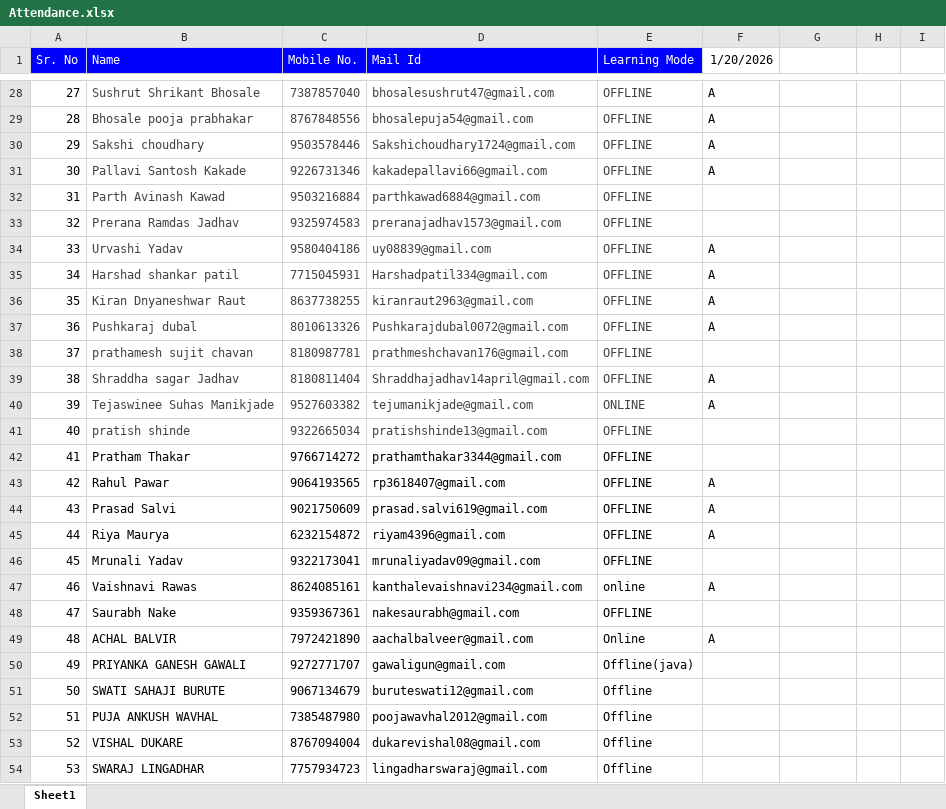
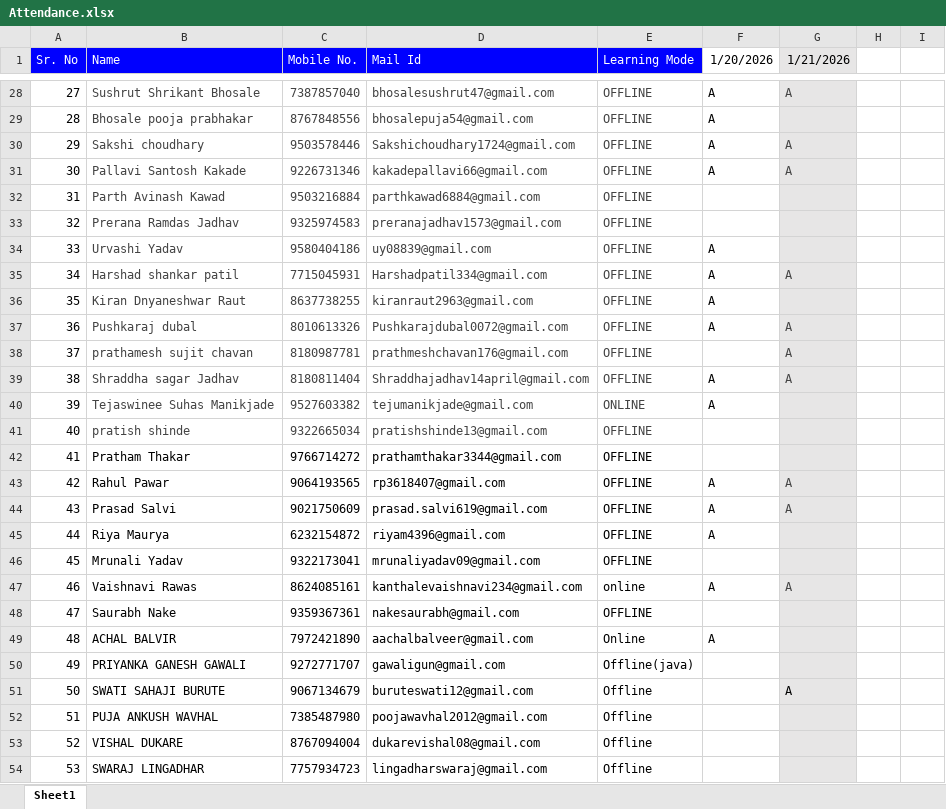
Before and after one commit to sonaliitp1/ITPM-Django-JUNE-JULY, an Excel workbook: Attendance.xlsx, sheet Sheet1, drawn as a sheet; only a part is shown, gaps mark what is left out; values as stored, in another font and other column widths than the file's, no borders; the diff covers the shown part only; the diff names each change by its address in the sheet, - before the commit and + after, or states it on an @@ line.

```diff
--- a/Attendance.xlsx (sheet Sheet1)
+++ b/Attendance.xlsx (sheet Sheet1)
-G1: (empty)
+G1: 1/21/2026
-G1:G54 fill: none
+G1:G54 fill: #E7E6E6
-G28 (1/21/2026): (empty)
+G28 (1/21/2026): A
-G30:G31 (1/21/2026): (empty)
+G30:G31 (1/21/2026): A
-G35 (1/21/2026): (empty)
+G35 (1/21/2026): A
-G37:G39 (1/21/2026): (empty)
+G37:G39 (1/21/2026): A
-G43:G44 (1/21/2026): (empty)
+G43:G44 (1/21/2026): A
-G47 (1/21/2026): (empty)
+G47 (1/21/2026): A
-G51 (1/21/2026): (empty)
+G51 (1/21/2026): A
```
Also changed, not shown: 1 added row, 18 edited cells and cell formats elsewhere in this sheet, 25 other files.
